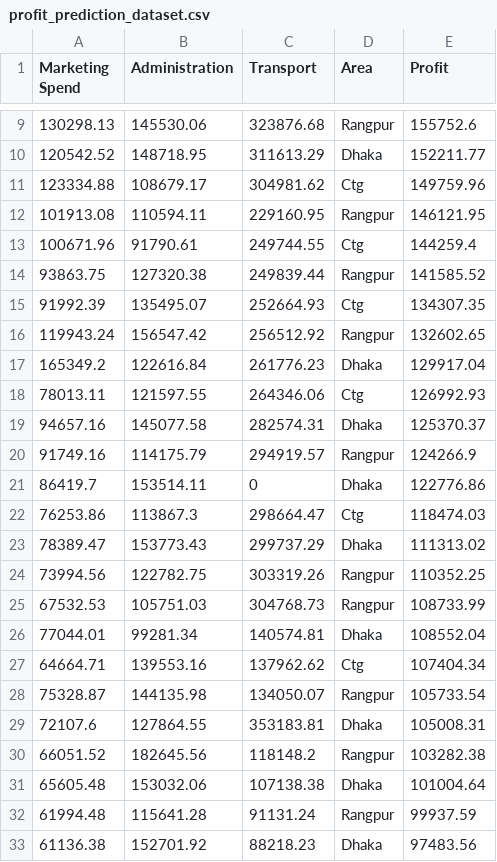
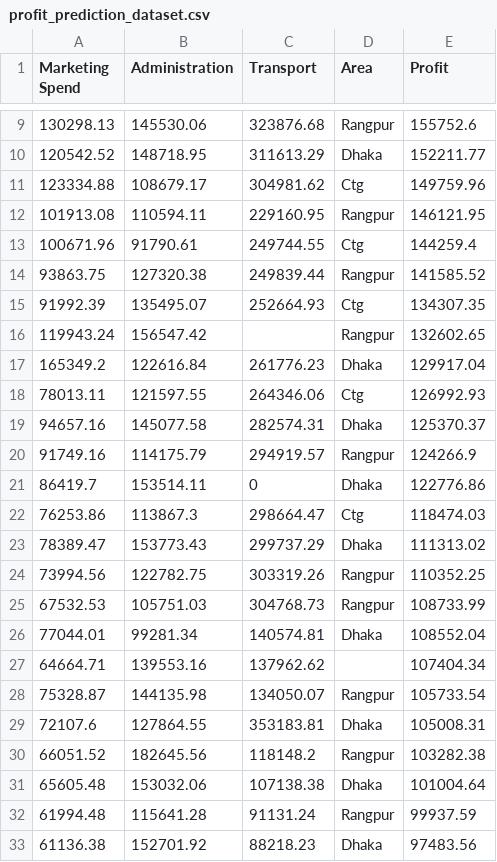
Before and after one commit to tanvirulislam149/ML_tutorial, a CSV file: profit_prediction_dataset.csv, drawn as a sheet; only a part is shown, gaps mark what is left out.

Commit message:
Add files via upload

```diff
--- a/profit_prediction_dataset.csv
+++ b/profit_prediction_dataset.csv
@@ -15,3 +15,3 @@ Marketing Spend,Administration,Transport,Area,Profit
 91992.39,135495.07,252664.93,Ctg,134307.35
-119943.24,156547.42,256512.92,Rangpur,132602.65
+119943.24,156547.42,,Rangpur,132602.65
 165349.2,122616.84,261776.23,Dhaka,129917.04
@@ -26,3 +26,3 @@ Marketing Spend,Administration,Transport,Area,Profit
 77044.01,99281.34,140574.81,Dhaka,108552.04
-64664.71,139553.16,137962.62,Ctg,107404.34
+64664.71,139553.16,137962.62,,107404.34
 75328.87,144135.98,134050.07,Rangpur,105733.54
```
